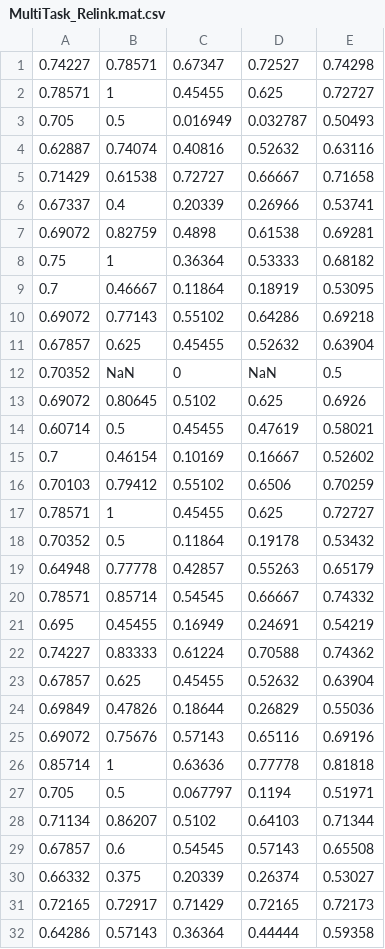
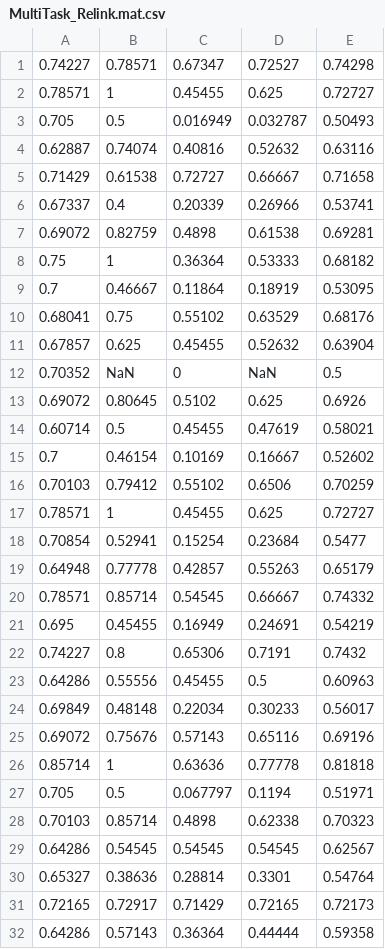
Before and after one commit to Hecoz/Multi-Project-Learning, a CSV file: 03results/MultiTask_Relink.mat.csv, drawn as a sheet; only a part is shown; the diff covers the shown part only.

```diff
--- a/03results/MultiTask_Relink.mat.csv
+++ b/03results/MultiTask_Relink.mat.csv
@@ -9,3 +9,3 @@
 0.7,0.46667,0.11864,0.18919,0.53095
-0.69072,0.77143,0.55102,0.64286,0.69218
+0.68041,0.75,0.55102,0.63529,0.68176
 0.67857,0.625,0.45455,0.52632,0.63904
@@ -17,3 +17,3 @@
 0.78571,1,0.45455,0.625,0.72727
-0.70352,0.5,0.11864,0.19178,0.53432
+0.70854,0.52941,0.15254,0.23684,0.5477
 0.64948,0.77778,0.42857,0.55263,0.65179
@@ -21,5 +21,5 @@
 0.695,0.45455,0.16949,0.24691,0.54219
-0.74227,0.83333,0.61224,0.70588,0.74362
-0.67857,0.625,0.45455,0.52632,0.63904
-0.69849,0.47826,0.18644,0.26829,0.55036
+0.74227,0.8,0.65306,0.7191,0.7432
+0.64286,0.55556,0.45455,0.5,0.60963
+0.69849,0.48148,0.22034,0.30233,0.56017
 0.69072,0.75676,0.57143,0.65116,0.69196
@@ -27,5 +27,5 @@
 0.705,0.5,0.067797,0.1194,0.51971
-0.71134,0.86207,0.5102,0.64103,0.71344
-0.67857,0.6,0.54545,0.57143,0.65508
-0.66332,0.375,0.20339,0.26374,0.53027
+0.70103,0.85714,0.4898,0.62338,0.70323
+0.64286,0.54545,0.54545,0.54545,0.62567
+0.65327,0.38636,0.28814,0.3301,0.54764
 0.72165,0.72917,0.71429,0.72165,0.72173
```
Also changed, not shown: 11 added rows and 11 removed rows elsewhere in this file, 03results/MultiTask_AEEEM.mat.csv, 03results/MultiTask_MORPH.mat.csv, 46 other files.
